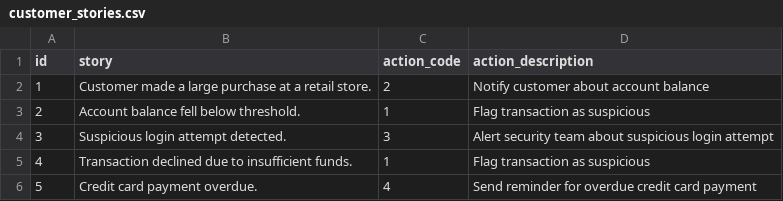
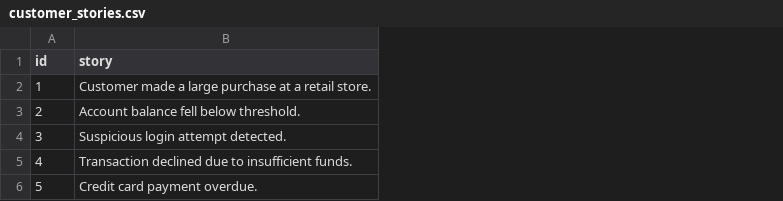
Before and after one commit to MalakMohameed/Zakiya, a CSV file: Datasets/customer_stories.csv, drawn as a sheet; the diff names each change by its address in the sheet, - before the commit and + after, or states it on an @@ line.

Commit message:
first version of the model
predicts correctly more data is needed to train

```diff
--- a/Datasets/customer_stories.csv
+++ b/Datasets/customer_stories.csv
-column C (action_code), rows 2-6: 2 | 1 | 3 | 1 | 4
-column D (action_description), rows 2-6: Notify customer about account balance | Flag transaction as suspicious | Alert security team about suspicious login attempt | Flag transaction as suspicious | Send reminder for overdue credit card payment
```
Also changed, not shown: Datasets/action_codes.csv, 1 other file.
